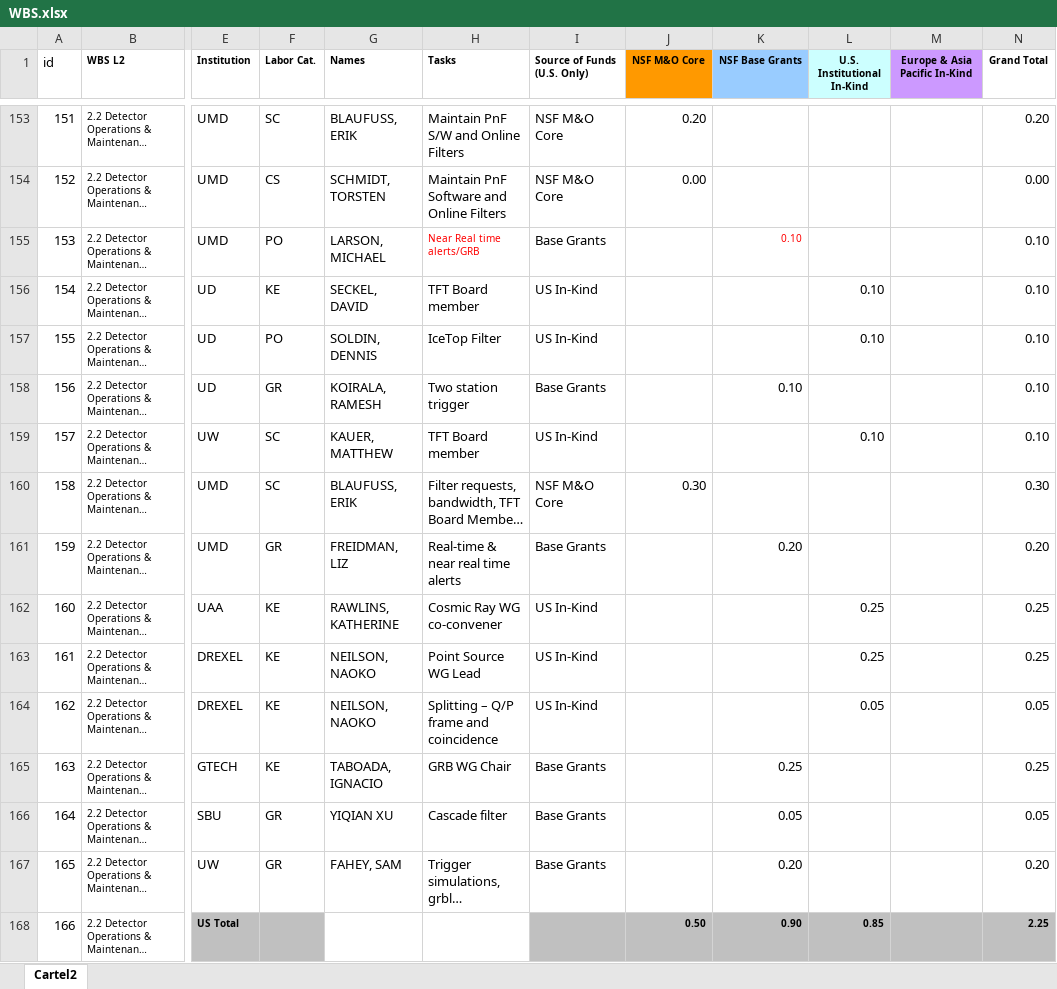
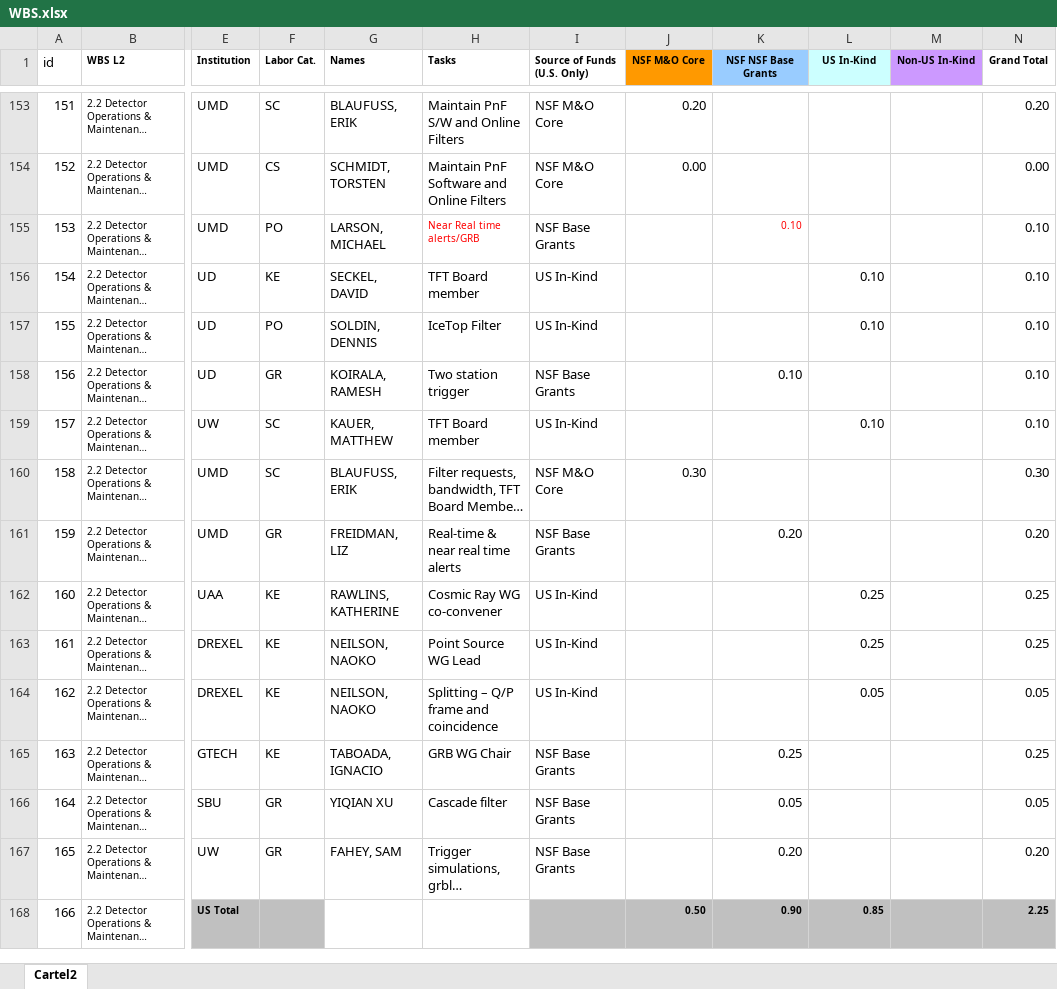
Before and after one commit to WIPACrepo/mou-dashboard, an Excel workbook: WBS.xlsx, sheet Cartel2, drawn as a sheet; only a part is shown, gaps mark what is left out; long unchanged cells end in …; values as stored, in another font and other column widths than the file's, no borders; the diff covers the shown part only; the diff names each change by its address in the sheet, - before the commit and + after, or states it on an @@ line.

```diff
--- a/WBS.xlsx (sheet Cartel2)
+++ b/WBS.xlsx (sheet Cartel2)
-K1: NSF Base Grants
+K1: NSF NSF Base Grants
-L1: U.S. Institutional In-Kind
+L1: US In-Kind
-M1: Europe & Asia Pacific In-Kind
+M1: Non-US In-Kind
-I155 (Source of Funds (U.S. Only)): Base Grants
+I155 (Source of Funds (U.S. Only)): NSF Base Grants
-I158 (Source of Funds (U.S. Only)): Base Grants
+I158 (Source of Funds (U.S. Only)): NSF Base Grants
-I161 (Source of Funds (U.S. Only)): Base Grants
+I161 (Source of Funds (U.S. Only)): NSF Base Grants
-I165:I167 (Source of Funds (U.S. Only)): Base Grants
+I165:I167 (Source of Funds (U.S. Only)): NSF Base Grants
```
Also changed, not shown: 251 edited cells elsewhere in this sheet, 5 other files.
